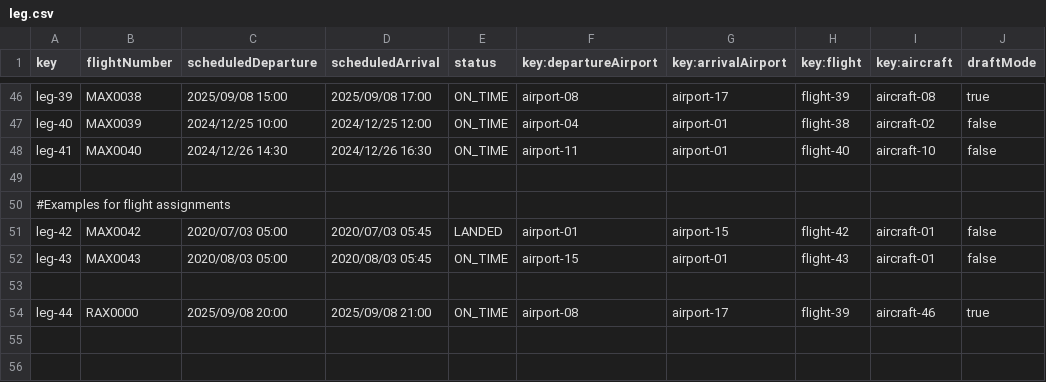
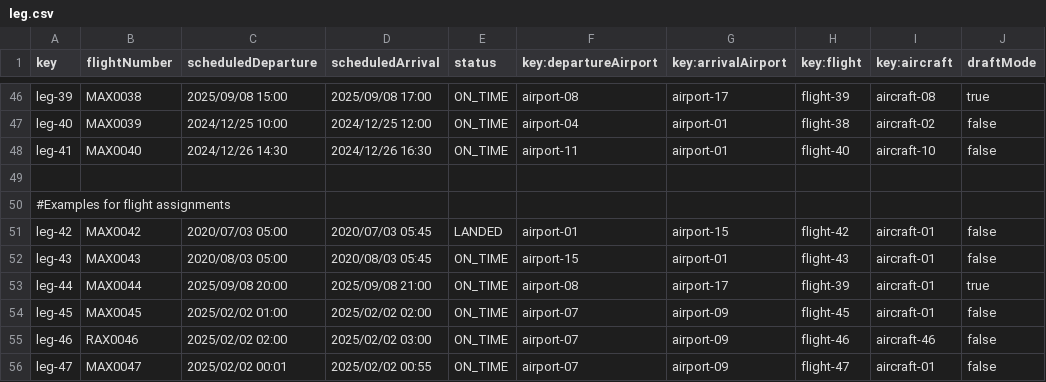
Before and after one commit to Cristinafernandezchica/Acme-ANS, a CSV file: src/main/resources/WEB-INF/data/sample/leg.csv, drawn as a sheet; only a part is shown, gaps mark what is left out.

Commit message:
fix(flight-assignment): 🐛 Remove unused FCM check and update sample data
* Removed the check for original flight crew member assignment in `FlightAssignmentPublishService`.
* Updated sample CSV files for flight assignments, flight crew members, and legs to include new entries.
* Ensured data consistency and improved test coverage for flight assignment scenarios.

```diff
--- a/src/main/resources/WEB-INF/data/sample/leg.csv
+++ b/src/main/resources/WEB-INF/data/sample/leg.csv
@@ -52,3 +52,5 @@ leg-42,MAX0042,2020/07/03 05:00,2020/07/03 05:45,LANDED,airport-01,airport-15,fl
 leg-43,MAX0043,2020/08/03 05:00,2020/08/03 05:45,ON_TIME,airport-15,airport-01,flight-43,aircraft-01,false
-
-leg-44,RAX0000,2025/09/08 20:00,2025/09/08 21:00,ON_TIME,airport-08,airport-17,flight-39,aircraft-46,true
+leg-44,MAX0044,2025/09/08 20:00,2025/09/08 21:00,ON_TIME,airport-08,airport-17,flight-39,aircraft-01,true
+leg-45,MAX0045,2025/02/02 01:00,2025/02/02 02:00,ON_TIME,airport-07,airport-09,flight-45,aircraft-01, false
+leg-46,RAX0046,2025/02/02 02:00,2025/02/02 03:00,ON_TIME,airport-07,airport-09,flight-46,aircraft-46, false
+leg-47,MAX0047,2025/02/02 00:01,2025/02/02 00:55,ON_TIME,airport-07,airport-09,flight-47,aircraft-01, false
```
Also changed, not shown: src/main/resources/WEB-INF/data/sample/flight-assignment.csv, src/main/resources/WEB-INF/data/sample/flight-crew-member.csv, 2 other files.
